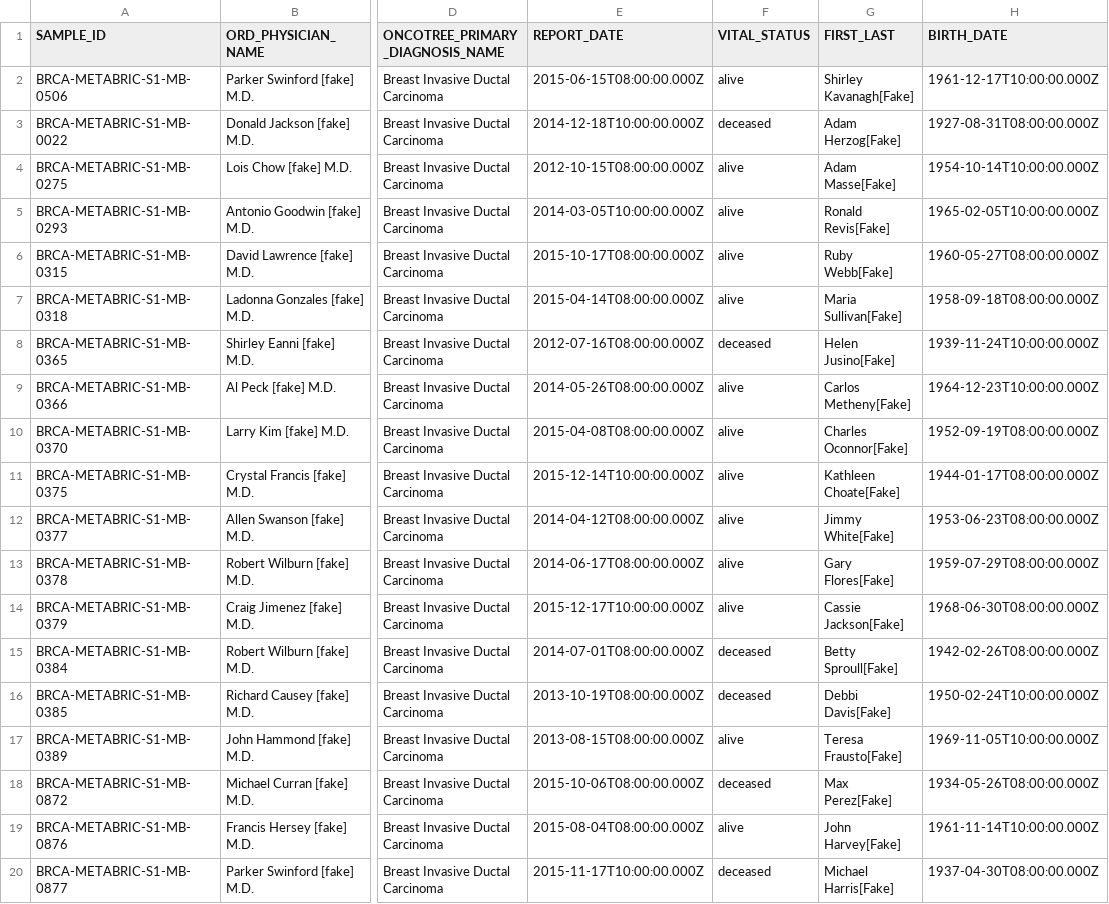
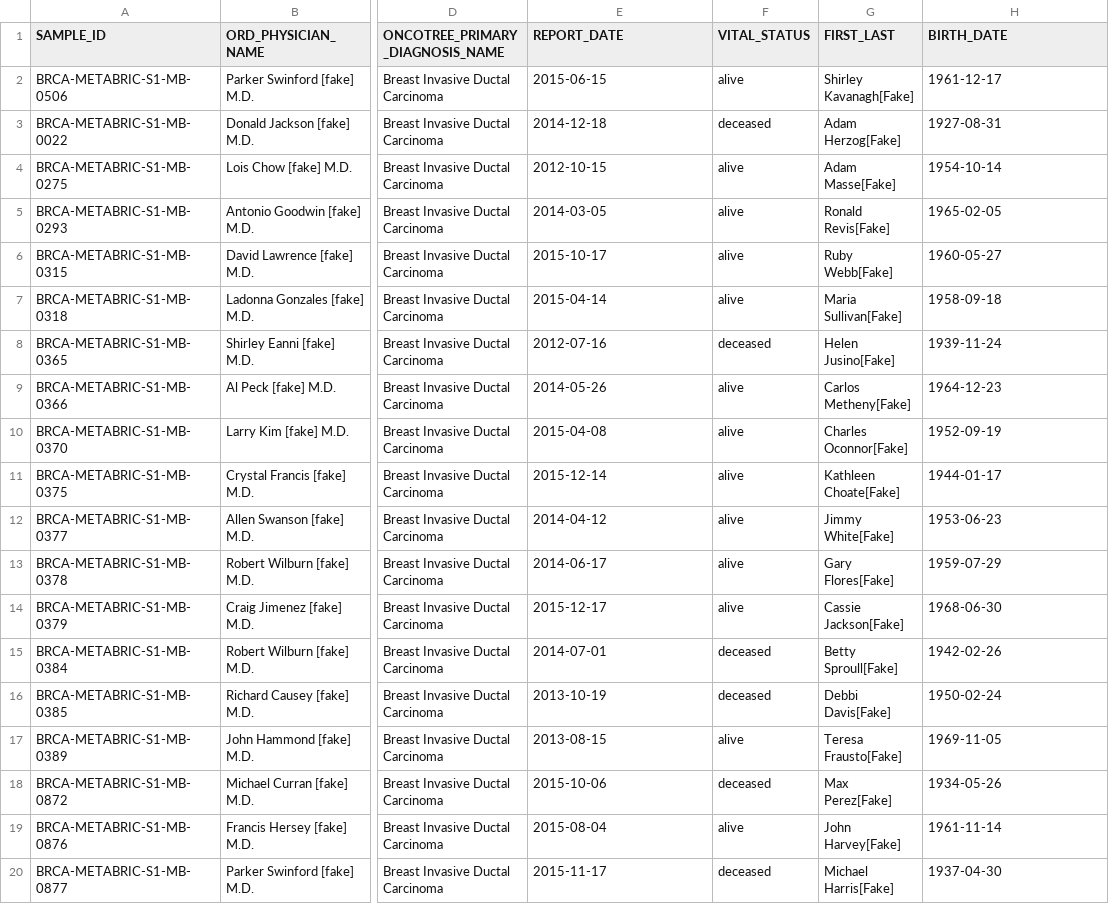
Before and after one commit to victoria34/matchminer-engine, a CSV file: examples/clinical.example.csv, drawn as a sheet; only a part is shown, gaps mark what is left out; the diff names each change by its address in the sheet, - before the commit and + after, or states it on an @@ line.

Commit message:
edited clinical.example.csv and matchengine.py

```diff
--- a/examples/clinical.example.csv
+++ b/examples/clinical.example.csv
-E2 (REPORT_DATE): 2015-06-15T08:00:00.000Z
+E2 (REPORT_DATE): 2015-06-15
-H2 (BIRTH_DATE): 1961-12-17T10:00:00.000Z
+H2 (BIRTH_DATE): 1961-12-17
-E3 (REPORT_DATE): 2014-12-18T10:00:00.000Z
+E3 (REPORT_DATE): 2014-12-18
-H3 (BIRTH_DATE): 1927-08-31T08:00:00.000Z
+H3 (BIRTH_DATE): 1927-08-31
-E4 (REPORT_DATE): 2012-10-15T08:00:00.000Z
+E4 (REPORT_DATE): 2012-10-15
-H4 (BIRTH_DATE): 1954-10-14T10:00:00.000Z
+H4 (BIRTH_DATE): 1954-10-14
-E5 (REPORT_DATE): 2014-03-05T10:00:00.000Z
+E5 (REPORT_DATE): 2014-03-05
-H5 (BIRTH_DATE): 1965-02-05T10:00:00.000Z
+H5 (BIRTH_DATE): 1965-02-05
-E6 (REPORT_DATE): 2015-10-17T08:00:00.000Z
+E6 (REPORT_DATE): 2015-10-17
-H6 (BIRTH_DATE): 1960-05-27T08:00:00.000Z
+H6 (BIRTH_DATE): 1960-05-27
-E7 (REPORT_DATE): 2015-04-14T08:00:00.000Z
+E7 (REPORT_DATE): 2015-04-14
-H7 (BIRTH_DATE): 1958-09-18T08:00:00.000Z
+H7 (BIRTH_DATE): 1958-09-18
-E8 (REPORT_DATE): 2012-07-16T08:00:00.000Z
+E8 (REPORT_DATE): 2012-07-16
-H8 (BIRTH_DATE): 1939-11-24T10:00:00.000Z
+H8 (BIRTH_DATE): 1939-11-24
-E9 (REPORT_DATE): 2014-05-26T08:00:00.000Z
+E9 (REPORT_DATE): 2014-05-26
-H9 (BIRTH_DATE): 1964-12-23T10:00:00.000Z
+H9 (BIRTH_DATE): 1964-12-23
-E10 (REPORT_DATE): 2015-04-08T08:00:00.000Z
+E10 (REPORT_DATE): 2015-04-08
-H10 (BIRTH_DATE): 1952-09-19T08:00:00.000Z
+H10 (BIRTH_DATE): 1952-09-19
-E11 (REPORT_DATE): 2015-12-14T10:00:00.000Z
+E11 (REPORT_DATE): 2015-12-14
-H11 (BIRTH_DATE): 1944-01-17T08:00:00.000Z
+H11 (BIRTH_DATE): 1944-01-17
-E12 (REPORT_DATE): 2014-04-12T08:00:00.000Z
+E12 (REPORT_DATE): 2014-04-12
-H12 (BIRTH_DATE): 1953-06-23T08:00:00.000Z
+H12 (BIRTH_DATE): 1953-06-23
-E13 (REPORT_DATE): 2014-06-17T08:00:00.000Z
+E13 (REPORT_DATE): 2014-06-17
-H13 (BIRTH_DATE): 1959-07-29T08:00:00.000Z
+H13 (BIRTH_DATE): 1959-07-29
-E14 (REPORT_DATE): 2015-12-17T10:00:00.000Z
+E14 (REPORT_DATE): 2015-12-17
-H14 (BIRTH_DATE): 1968-06-30T08:00:00.000Z
+H14 (BIRTH_DATE): 1968-06-30
-E15 (REPORT_DATE): 2014-07-01T08:00:00.000Z
+E15 (REPORT_DATE): 2014-07-01
-H15 (BIRTH_DATE): 1942-02-26T08:00:00.000Z
+H15 (BIRTH_DATE): 1942-02-26
-E16 (REPORT_DATE): 2013-10-19T08:00:00.000Z
+E16 (REPORT_DATE): 2013-10-19
-H16 (BIRTH_DATE): 1950-02-24T10:00:00.000Z
+H16 (BIRTH_DATE): 1950-02-24
-E17 (REPORT_DATE): 2013-08-15T08:00:00.000Z
+E17 (REPORT_DATE): 2013-08-15
-H17 (BIRTH_DATE): 1969-11-05T10:00:00.000Z
+H17 (BIRTH_DATE): 1969-11-05
-E18 (REPORT_DATE): 2015-10-06T08:00:00.000Z
+E18 (REPORT_DATE): 2015-10-06
-H18 (BIRTH_DATE): 1934-05-26T08:00:00.000Z
+H18 (BIRTH_DATE): 1934-05-26
-E19 (REPORT_DATE): 2015-08-04T08:00:00.000Z
+E19 (REPORT_DATE): 2015-08-04
-H19 (BIRTH_DATE): 1961-11-14T10:00:00.000Z
+H19 (BIRTH_DATE): 1961-11-14
-E20 (REPORT_DATE): 2015-11-17T10:00:00.000Z
+E20 (REPORT_DATE): 2015-11-17
-H20 (BIRTH_DATE): 1937-04-30T08:00:00.000Z
+H20 (BIRTH_DATE): 1937-04-30
```
Also changed, not shown: 1 other file.
